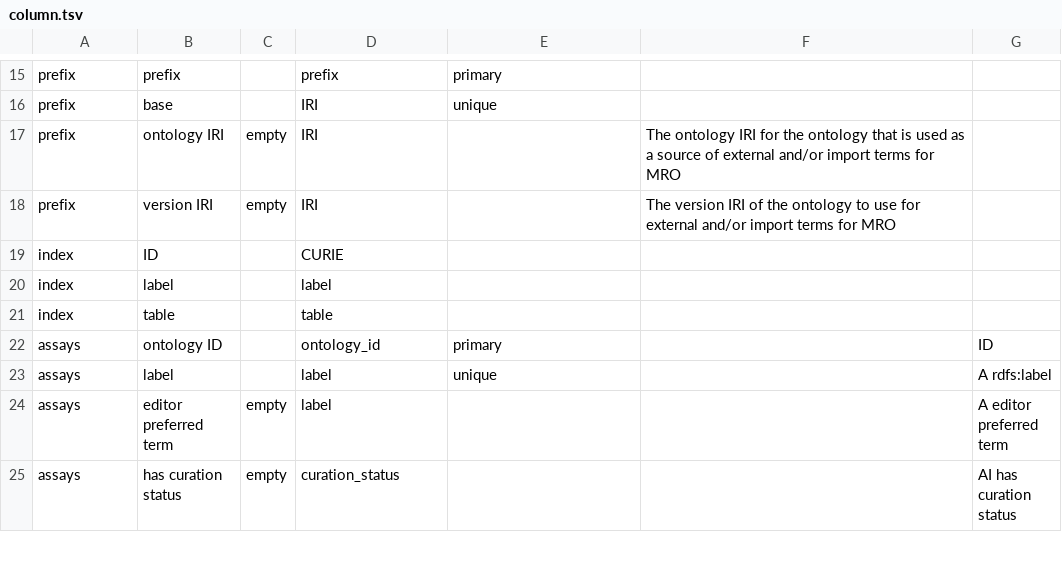
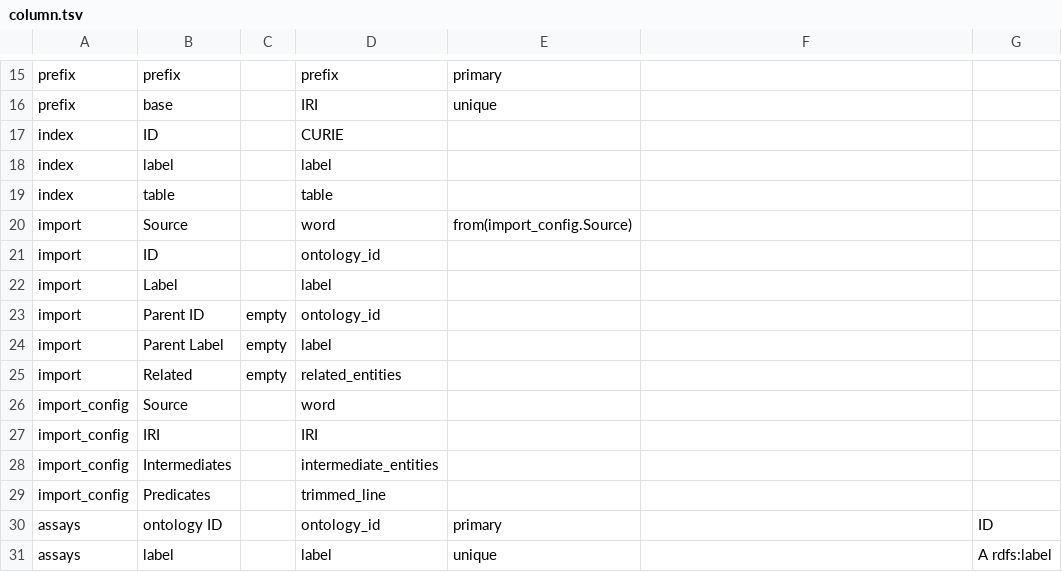
Before and after one commit to obi-ontology/obi, a TSV file: src/column.tsv, drawn as a sheet; only a part is shown, gaps mark what is left out; the shorter side is filled out with more unchanged rows.

```diff
--- a/src/column.tsv
+++ b/src/column.tsv
@@ -16,4 +16,2 @@ prefix	prefix		prefix	primary
 prefix	base		IRI	unique		
-prefix	ontology IRI	empty	IRI		The ontology IRI for the ontology that is used as a source of external and/or import terms for MRO	
-prefix	version IRI	empty	IRI		The version IRI of the ontology to use for external and/or import terms for MRO	
 index	ID		CURIE			
@@ -21,2 +19,12 @@ index	label		label
 index	table		table			
+import	Source		word	from(import_config.Source)		
+import	ID		ontology_id			
+import	Label		label			
+import	Parent ID	empty	ontology_id			
+import	Parent Label	empty	label			
+import	Related	empty	related_entities			
+import_config	Source		word			
+import_config	IRI		IRI			
+import_config	Intermediates		intermediate_entities			
+import_config	Predicates		trimmed_line			
 assays	ontology ID		ontology_id	primary		ID
```
Also changed, not shown: src/datatype.tsv, src/ontology/imports/import.tsv, 8 other files.
